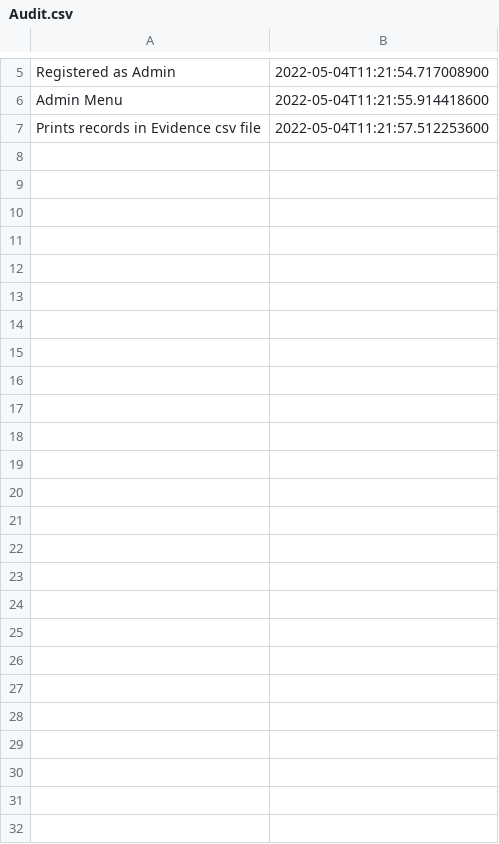
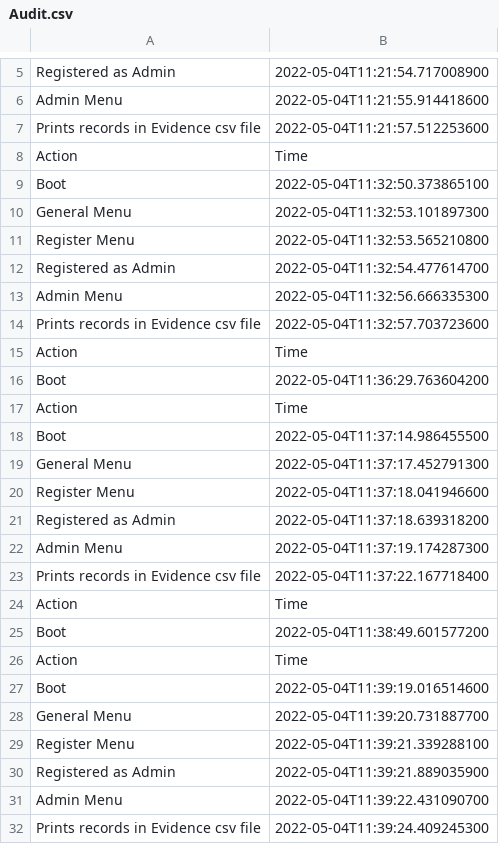
Before and after one commit to IoanaLivia/MedPAO, a CSV file: src/files/Audit.csv, drawn as a sheet; only a part is shown, gaps mark what is left out.

```diff
--- a/src/files/Audit.csv
+++ b/src/files/Audit.csv
@@ -7 +7,26 @@ Admin Menu,2022-05-04T11:21:55.914418600
 Prints records in Evidence csv file,2022-05-04T11:21:57.512253600
+Action,Time
+Boot,2022-05-04T11:32:50.373865100
+General Menu,2022-05-04T11:32:53.101897300
+Register Menu,2022-05-04T11:32:53.565210800
+Registered as Admin,2022-05-04T11:32:54.477614700
+Admin Menu,2022-05-04T11:32:56.666335300
+Prints records in Evidence csv file,2022-05-04T11:32:57.703723600
+Action,Time
+Boot,2022-05-04T11:36:29.763604200
+Action,Time
+Boot,2022-05-04T11:37:14.986455500
+General Menu,2022-05-04T11:37:17.452791300
+Register Menu,2022-05-04T11:37:18.041946600
+Registered as Admin,2022-05-04T11:37:18.639318200
+Admin Menu,2022-05-04T11:37:19.174287300
+Prints records in Evidence csv file,2022-05-04T11:37:22.167718400
+Action,Time
+Boot,2022-05-04T11:38:49.601577200
+Action,Time
+Boot,2022-05-04T11:39:19.016514600
+General Menu,2022-05-04T11:39:20.731887700
+Register Menu,2022-05-04T11:39:21.339288100
+Registered as Admin,2022-05-04T11:39:21.889035900
+Admin Menu,2022-05-04T11:39:22.431090700
+Prints records in Evidence csv file,2022-05-04T11:39:24.409245300
```
Also changed, not shown: src/files/AdminEvidence.csv, src/files/CardiologistEvidence.csv, 6 other files.
